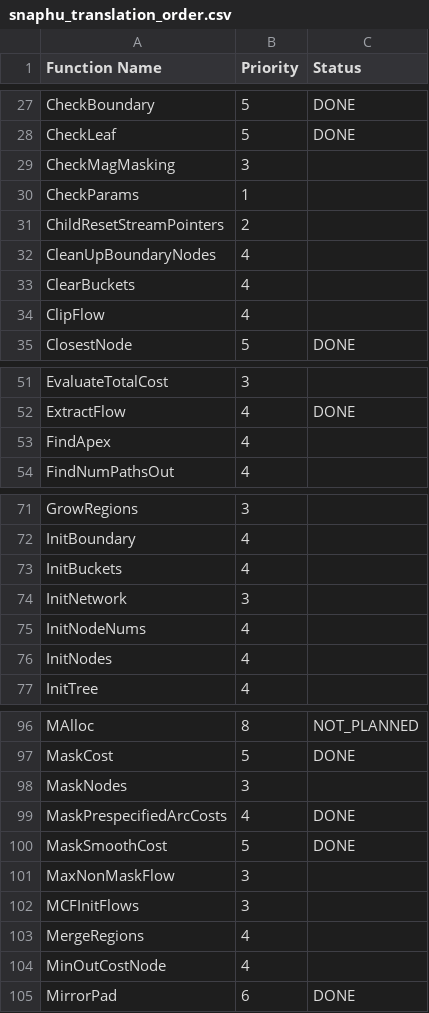
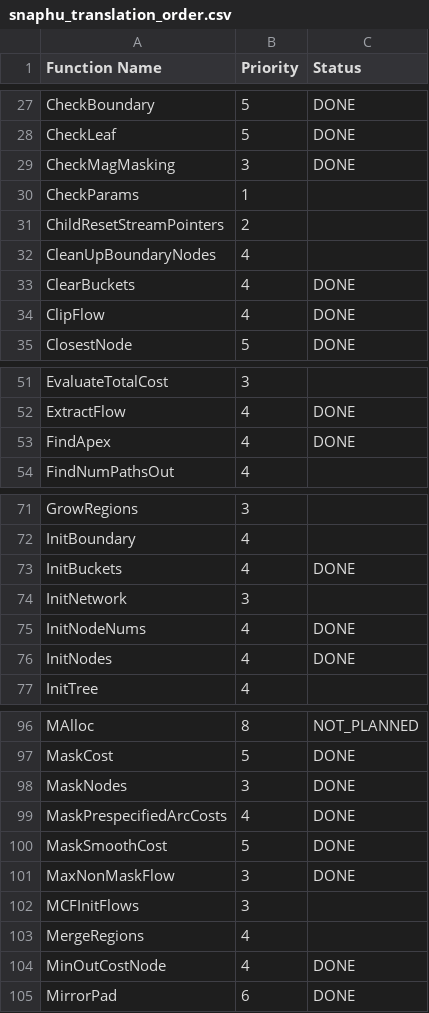
Before and after one commit to vini-fda/snaphu-rs, a CSV file: snaphu_translation_order.csv, drawn as a sheet; only a part is shown, gaps mark what is left out.

```diff
--- a/snaphu_translation_order.csv
+++ b/snaphu_translation_order.csv
@@ -28,3 +28,3 @@ CheckBoundary,5,DONE
 CheckLeaf,5,DONE
-CheckMagMasking,3,
+CheckMagMasking,3,DONE
 CheckParams,1,
@@ -32,4 +32,4 @@ ChildResetStreamPointers,2,
 CleanUpBoundaryNodes,4,
-ClearBuckets,4,
-ClipFlow,4,
+ClearBuckets,4,DONE
+ClipFlow,4,DONE
 ClosestNode,5,DONE
@@ -52,3 +52,3 @@ EvaluateTotalCost,3,
 ExtractFlow,4,DONE
-FindApex,4,
+FindApex,4,DONE
 FindNumPathsOut,4,
@@ -72,6 +72,6 @@ GrowRegions,3,
 InitBoundary,4,
-InitBuckets,4,
+InitBuckets,4,DONE
 InitNetwork,3,
-InitNodeNums,4,
-InitNodes,4,
+InitNodeNums,4,DONE
+InitNodes,4,DONE
 InitTree,4,
@@ -97,9 +97,9 @@ MAlloc,8,NOT_PLANNED
 MaskCost,5,DONE
-MaskNodes,3,
+MaskNodes,3,DONE
 MaskPrespecifiedArcCosts,4,DONE
 MaskSmoothCost,5,DONE
-MaxNonMaskFlow,3,
+MaxNonMaskFlow,3,DONE
 MCFInitFlows,3,
 MergeRegions,4,
-MinOutCostNode,4,
+MinOutCostNode,4,DONE
 MirrorPad,6,DONE
```
Also changed, not shown: 2 other files.
